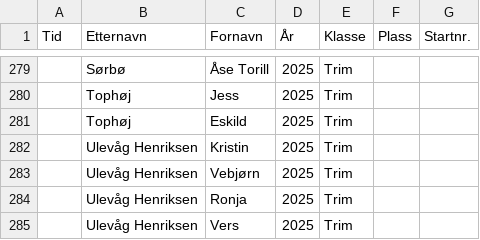
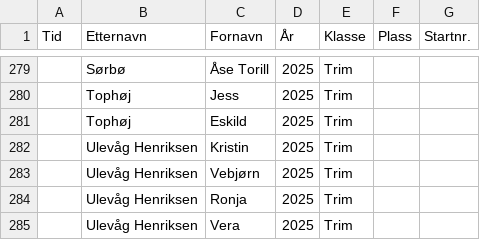
Before and after one commit to erlend3000/langhei-opp, a CSV file: src/data/trim_barn.csv, drawn as a sheet; only a part is shown, gaps mark what is left out.

```diff
--- a/src/data/trim_barn.csv
+++ b/src/data/trim_barn.csv
@@ -284,2 +284,2 @@ Tid,Etternavn,Fornavn,År,Klasse,Plass,Startnr.
 ,Ulevåg Henriksen,Ronja,2025,Trim,,
-,Ulevåg Henriksen,Vers,2025,Trim,,
+,Ulevåg Henriksen,Vera,2025,Trim,,
```
